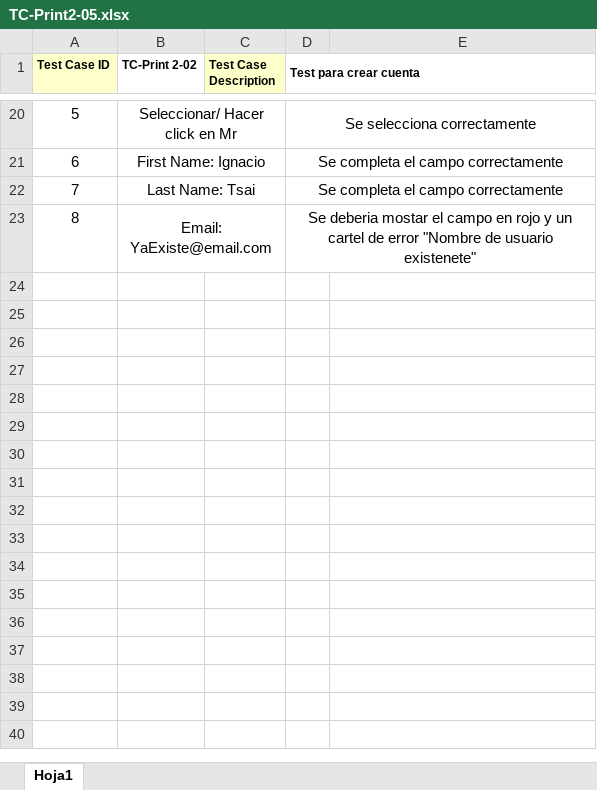
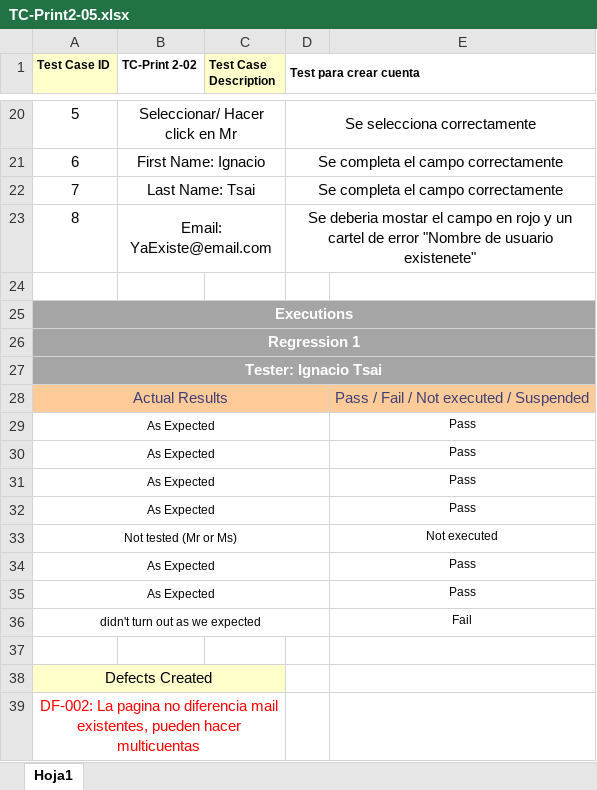
Before and after one commit to IgnacioTsaii/TestingAplicaciones--IDK--TPO, an Excel workbook: tests_cases/TC-Print2-05.xlsx, sheet Hoja1, drawn as a sheet; only a part is shown, gaps mark what is left out; values as stored, in another font and other column widths than the file's, no borders; the diff names each change by its address in the sheet, - before the commit and + after, or states it on an @@ line.

```diff
--- a/tests_cases/TC-Print2-05.xlsx (sheet Hoja1)
+++ b/tests_cases/TC-Print2-05.xlsx (sheet Hoja1)
+row 24: (empty)
+row 25: Executions
+row 26: Regression 1
+row 27: Tester: Ignacio Tsai
+row 28: Actual Results |  |  |  | Pass / Fail / Not executed / Suspended
+row 29: As Expected |  |  |  | Pass
+row 30: As Expected |  |  |  | Pass
+row 31: As Expected |  |  |  | Pass
+row 32: As Expected |  |  |  | Pass
+row 33: Not tested (Mr or Ms) |  |  |  | Not executed
+row 34: As Expected |  |  |  | Pass
+row 35: As Expected |  |  |  | Pass
+row 36: didn't turn out as we expected |  |  |  | Fail
+row 37: (empty)
+row 38: Defects Created
+row 39: DF-002: La pagina no diferencia mail existentes, pueden hacer multicuentas
```
Also changed, not shown: tests_cases/TC-Print2-03.xlsx, tests_cases/TC-Print2-06.xlsx, 13 other files.
